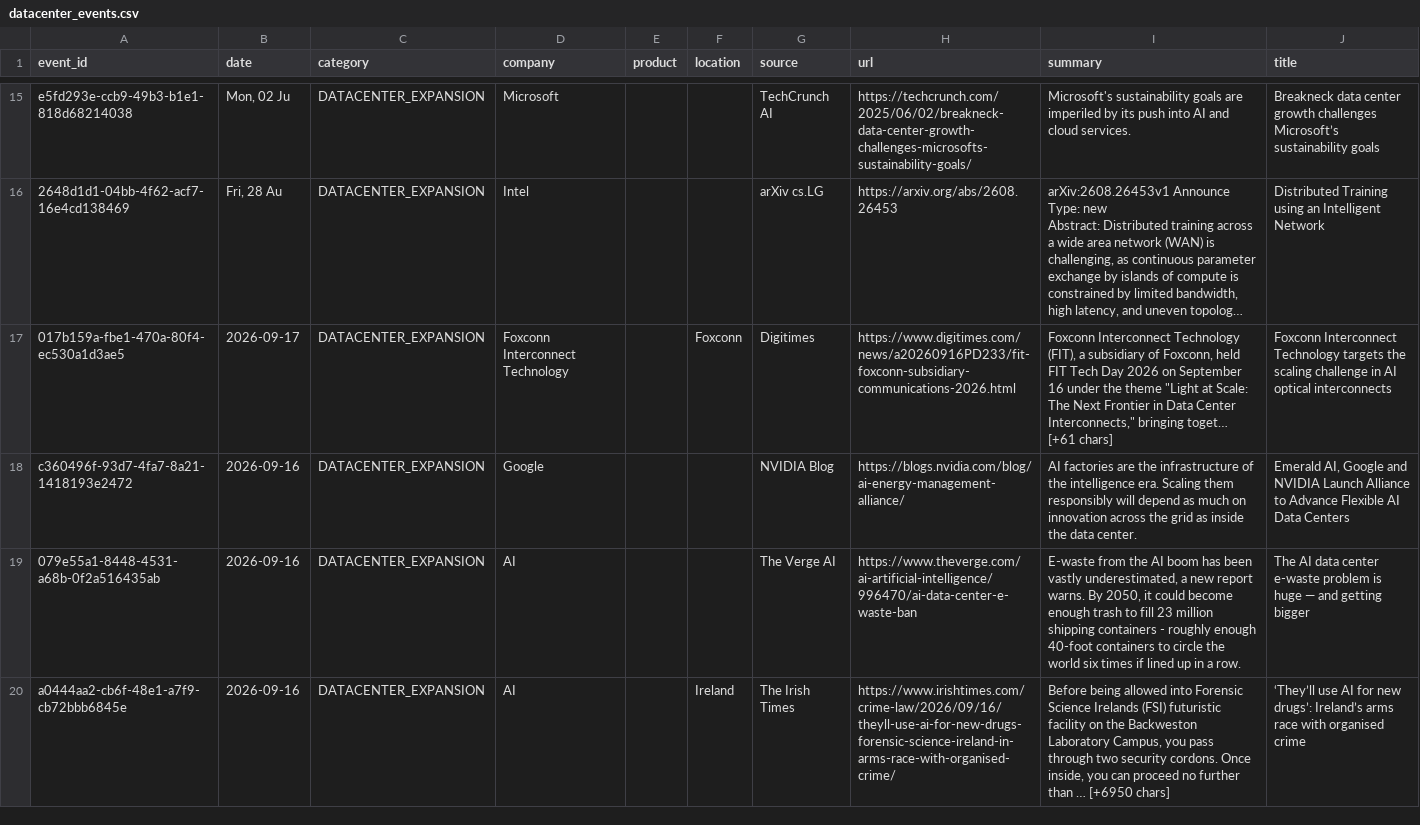
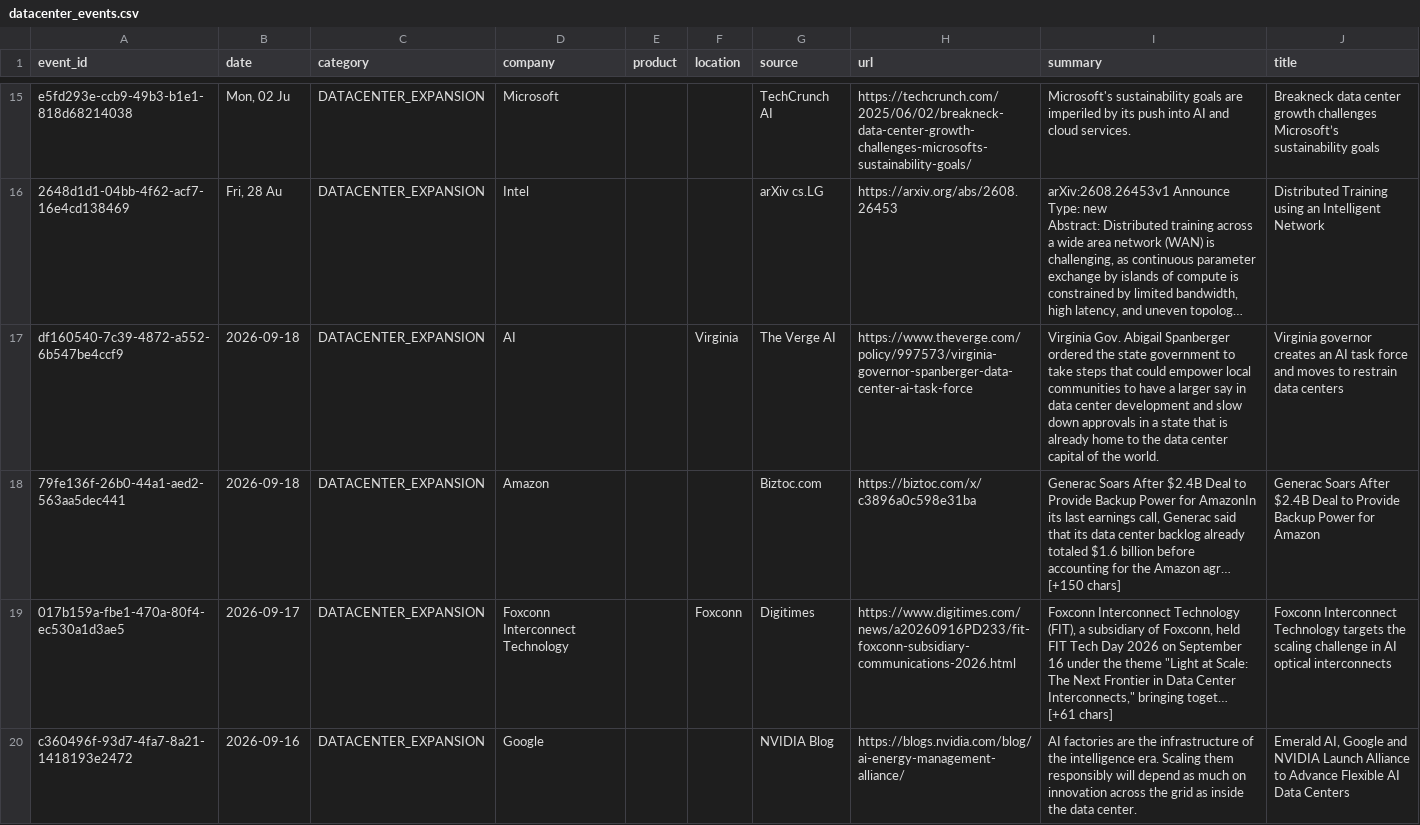
Before and after one commit to srikarreddyram/AI_radar, a CSV file: aggregated/datacenter_events.csv, drawn as a sheet; only a part is shown, gaps mark what is left out; the shorter side is filled out with more unchanged rows; long unchanged cells end in …; the diff names each change by its address in the sheet, - before the commit and + after, or states it on an @@ line.

```diff
--- a/aggregated/datacenter_events.csv
+++ b/aggregated/datacenter_events.csv
+row 17: df160540-7c39-4872-a552-6b547be4ccf9 | 2026-09-18 | DATACENTER_EXPANSION | AI |  | Virginia | The Verge AI | https://www.theverge.com/policy/997573/virginia-governor-spanberger-data-center-ai-task-force | Virginia Gov. Abigail Spanberger ordered the state government to take steps that could empower local communities to have a larger say in data center development and slow down approvals in a state that is already home to the data center capital of the world. | Virginia governor creates an AI task force and moves to restrain data centers
+row 18: 79fe136f-26b0-44a1-aed2-563aa5dec441 | 2026-09-18 | DATACENTER_EXPANSION | Amazon |  |  | Biztoc.com | https://biztoc.com/x/c3896a0c598e31ba | Generac Soars After $2.4B Deal to Provide Backup Power for AmazonIn its last earnings call, Generac said that its data center backlog already totaled $1.6 billion before accounting for the Amazon agr… [+150 chars] | Generac Soars After $2.4B Deal to Provide Backup Power for Amazon
```
Also changed, not shown: aggregated/funding_rounds.csv, aggregated/gpu_releases.csv, 3 other files.
